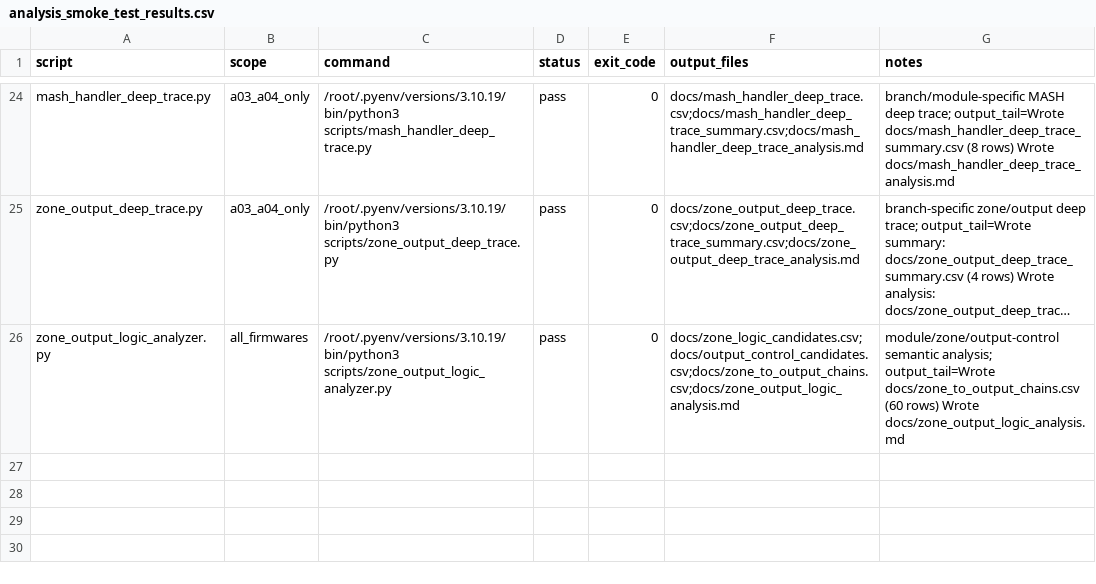
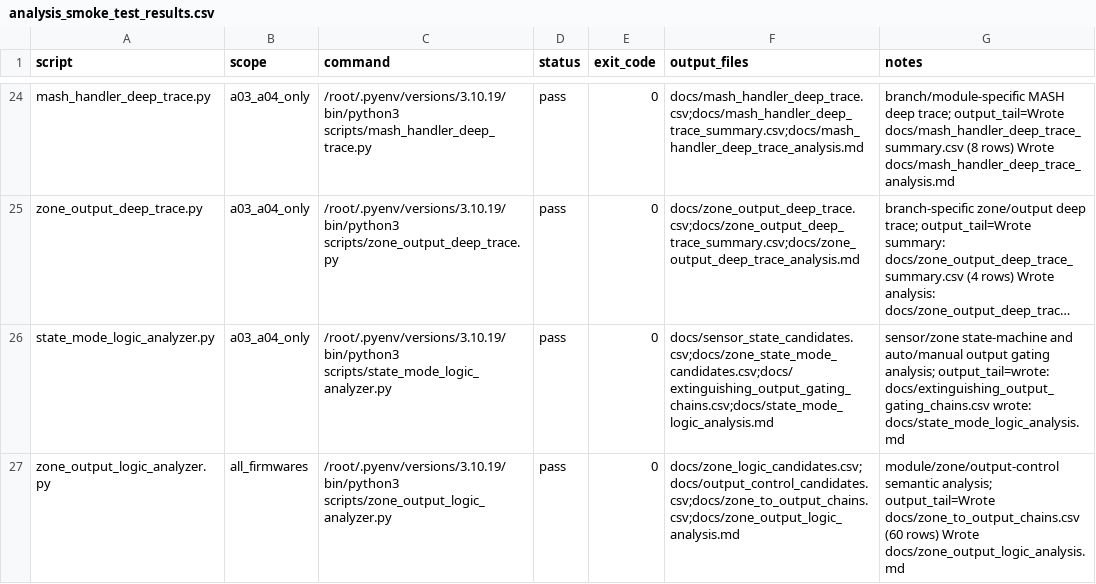
Before and after one commit to lixoisnip/Ppkp, a CSV file: docs/analysis_smoke_test_results.csv, drawn as a sheet; only a part is shown, gaps mark what is left out; long unchanged cells end in …; the diff names each change by its address in the sheet, - before the commit and + after, or states it on an @@ line.

Commit message:
Add sensor/zone state-mode gating analyzer and artifacts

```diff
--- a/docs/analysis_smoke_test_results.csv
+++ b/docs/analysis_smoke_test_results.csv
+row 26: state_mode_logic_analyzer.py | a03_a04_only | /root/.pyenv/versions/3.10.19/bin/python3 scripts/state_mode_logic_analyzer.py | pass | 0 | docs/sensor_state_candidates.csv;docs/zone_state_mode_candidates.csv;docs/extinguishing_output_gating_chains.csv;docs/state_mode_logic_analysis.md | sensor/zone state-machine and auto/manual output gating analysis; output_tail=wrote: docs/extinguishing_output_gating_chains.csv wrote: docs/state_mode_logic_analysis.md
```
Also changed, not shown: docs/mash_candidate_chains.csv, docs/mash_handler_deep_trace_summary.csv, 16 other files.
